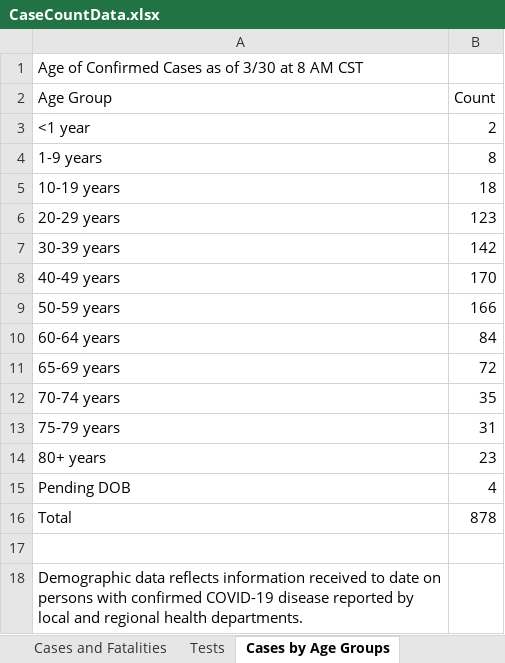
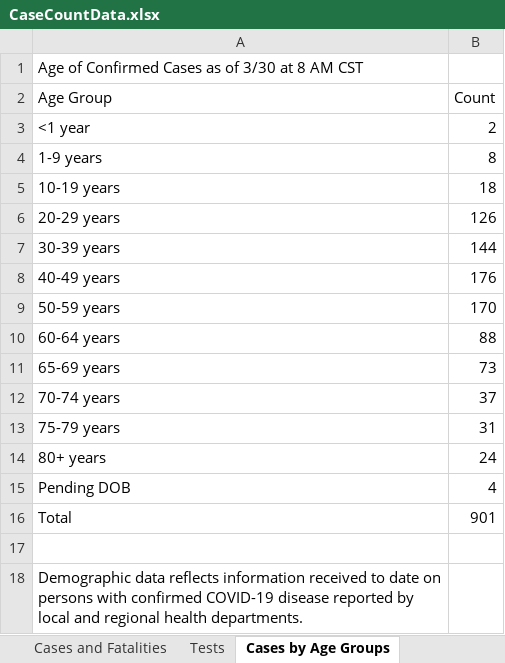
Before and after one commit to zdsteele/covidtexas, an Excel workbook: CaseCountData.xlsx, sheet Cases by Age Groups, drawn as a sheet; values as stored, in another font and other column widths than the file's, no borders; the diff names each change by its address in the sheet, - before the commit and + after, or states it on an @@ line.

```diff
--- a/CaseCountData.xlsx (sheet Cases by Age Groups)
+++ b/CaseCountData.xlsx (sheet Cases by Age Groups)
-B6 (Count): 123
+B6 (Count): 126
-B7 (Count): 142
+B7 (Count): 144
-B8 (Count): 170
+B8 (Count): 176
-B9 (Count): 166
+B9 (Count): 170
-B10 (Count): 84
+B10 (Count): 88
-B11 (Count): 72
+B11 (Count): 73
-B12 (Count): 35
+B12 (Count): 37
-B14 (Count): 23
+B14 (Count): 24
-B16 (Count): 878
+B16 (Count): 901
```
Also changed, not shown: sheet Cases and Fatalities, sheet Cases by Gender, sheet Tests, 5 other files.
